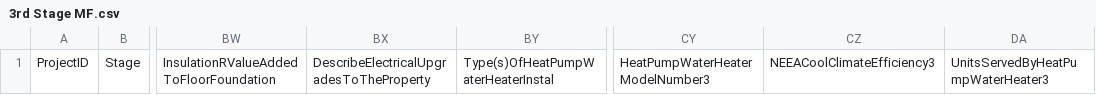
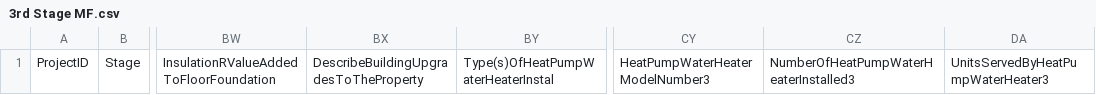
Before and after one commit to subhammoha/EBD_DATA_Transmission, a CSV file: project-data-transmission-templates/MultiFamily/Installation/3rd Stage MF.csv, drawn as a sheet; only a part is shown, gaps mark what is left out; the diff names each change by its address in the sheet, - before the commit and + after, or states it on an @@ line.

Commit message:
Update 3rd Stage MF.csv

```diff
--- a/project-data-transmission-templates/MultiFamily/Installation/3rd Stage MF.csv
+++ b/project-data-transmission-templates/MultiFamily/Installation/3rd Stage MF.csv
-BX1: DescribeElectricalUpgradesToTheProperty
+BX1: DescribeBuildingUpgradesToTheProperty
-CZ1: NEEACoolClimateEfficiency3
+CZ1: NumberOfHeatPumpWaterHeaterInstalled3
```
